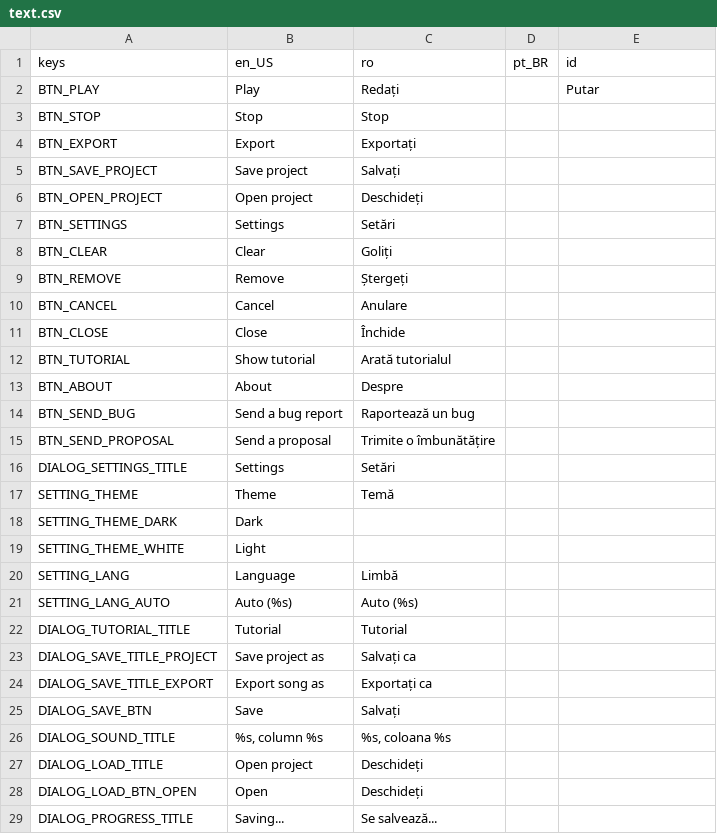
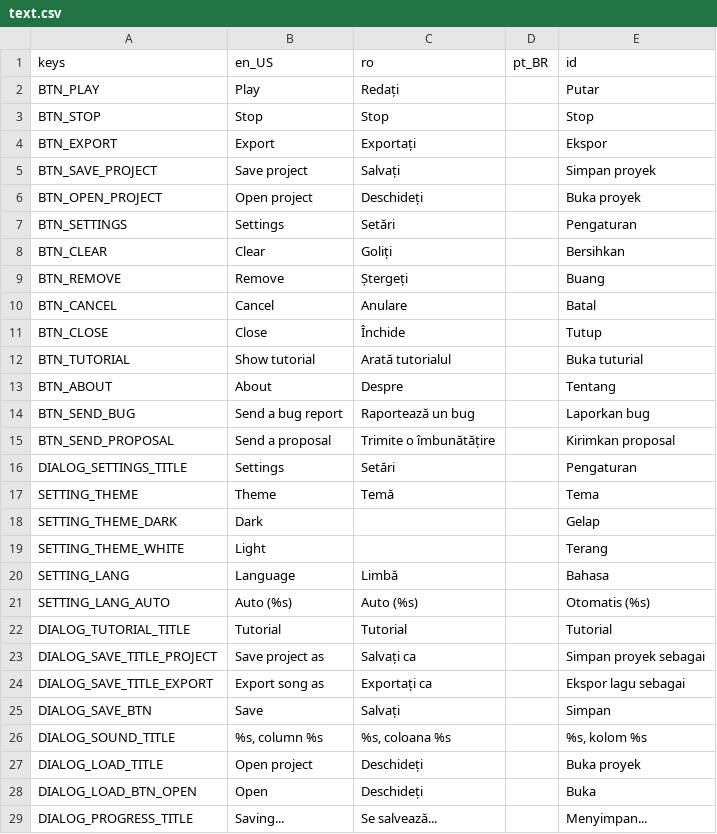
Before and after one commit to pattlebass/Music-DJ, a CSV file: languages/text.csv, drawn as a sheet; only a part is shown; the diff covers the shown part only.

Commit message:
Add files via upload

```diff
--- a/languages/text.csv
+++ b/languages/text.csv
@@ -2,28 +2,28 @@ keys,en_US,ro,pt_BR,id
 BTN_PLAY,Play,Redați,,Putar
-BTN_STOP,Stop,Stop,
-BTN_EXPORT,Export,Exportați,
-BTN_SAVE_PROJECT,Save project,Salvați,
-BTN_OPEN_PROJECT,Open project,Deschideți,
-BTN_SETTINGS,Settings,Setări,
-BTN_CLEAR,Clear,Goliți,
-BTN_REMOVE,Remove,Ștergeți,
-BTN_CANCEL,Cancel,Anulare,
-BTN_CLOSE,Close,Închide,
-BTN_TUTORIAL,Show tutorial,Arată tutorialul,
-BTN_ABOUT,About,Despre,
-BTN_SEND_BUG,Send a bug report,Raportează un bug,
-BTN_SEND_PROPOSAL,Send a proposal,Trimite o îmbunătățire,
-DIALOG_SETTINGS_TITLE,Settings,Setări,
-SETTING_THEME,Theme,Temă,
-SETTING_THEME_DARK,Dark,,
-SETTING_THEME_WHITE,Light,,
-SETTING_LANG,Language,Limbă,
-SETTING_LANG_AUTO,Auto (%s),Auto (%s),
-DIALOG_TUTORIAL_TITLE,Tutorial,Tutorial,
-DIALOG_SAVE_TITLE_PROJECT,Save project as,Salvați ca,
-DIALOG_SAVE_TITLE_EXPORT,Export song as,Exportați ca,
-DIALOG_SAVE_BTN,Save,Salvați,
-DIALOG_SOUND_TITLE,"%s, column %s","%s, coloana %s",
-DIALOG_LOAD_TITLE,Open project,Deschideți,
-DIALOG_LOAD_BTN_OPEN,Open,Deschideți,
-DIALOG_PROGRESS_TITLE,Saving...,Se salvează...,
+BTN_STOP,Stop,Stop,,Stop
+BTN_EXPORT,Export,Exportați,,Ekspor
+BTN_SAVE_PROJECT,Save project,Salvați,,Simpan proyek
+BTN_OPEN_PROJECT,Open project,Deschideți,,Buka proyek
+BTN_SETTINGS,Settings,Setări,,Pengaturan
+BTN_CLEAR,Clear,Goliți,,Bersihkan
+BTN_REMOVE,Remove,Ștergeți,,Buang
+BTN_CANCEL,Cancel,Anulare,,Batal
+BTN_CLOSE,Close,Închide,,Tutup
+BTN_TUTORIAL,Show tutorial,Arată tutorialul,,Buka tuturial
+BTN_ABOUT,About,Despre,,Tentang
+BTN_SEND_BUG,Send a bug report,Raportează un bug,,Laporkan bug
+BTN_SEND_PROPOSAL,Send a proposal,Trimite o îmbunătățire,,Kirimkan proposal
+DIALOG_SETTINGS_TITLE,Settings,Setări,,Pengaturan
+SETTING_THEME,Theme,Temă,,Tema
+SETTING_THEME_DARK,Dark,,,Gelap
+SETTING_THEME_WHITE,Light,,,Terang
+SETTING_LANG,Language,Limbă,,Bahasa
+SETTING_LANG_AUTO,Auto (%s),Auto (%s),,Otomatis (%s)
+DIALOG_TUTORIAL_TITLE,Tutorial,Tutorial,,Tutorial
+DIALOG_SAVE_TITLE_PROJECT,Save project as,Salvați ca,,Simpan proyek sebagai
+DIALOG_SAVE_TITLE_EXPORT,Export song as,Exportați ca,,Ekspor lagu sebagai
+DIALOG_SAVE_BTN,Save,Salvați,,Simpan
+DIALOG_SOUND_TITLE,"%s, column %s","%s, coloana %s",,"%s, kolom %s"
+DIALOG_LOAD_TITLE,Open project,Deschideți,,Buka proyek
+DIALOG_LOAD_BTN_OPEN,Open,Deschideți,,Buka
+DIALOG_PROGRESS_TITLE,Saving...,Se salvează...,,Menyimpan...
```
Also changed, not shown: 21 edited cells elsewhere in this file.
